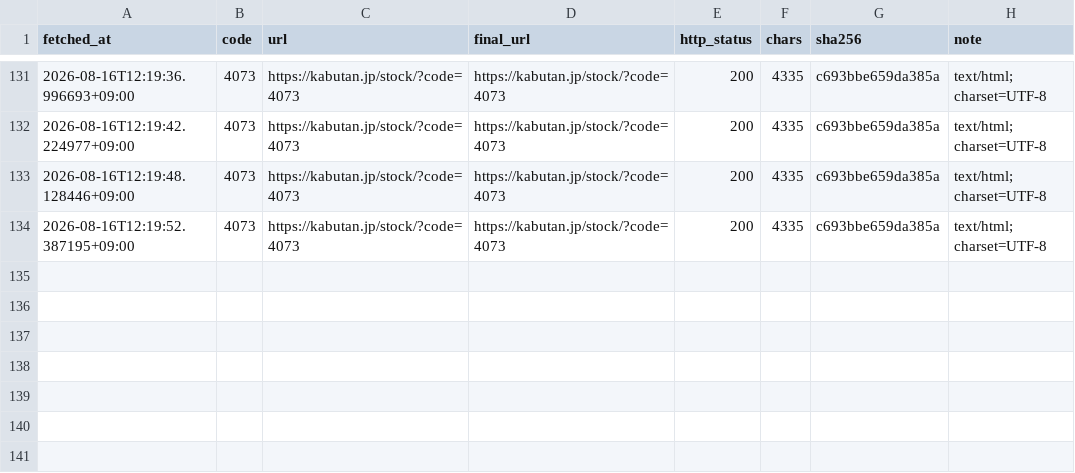
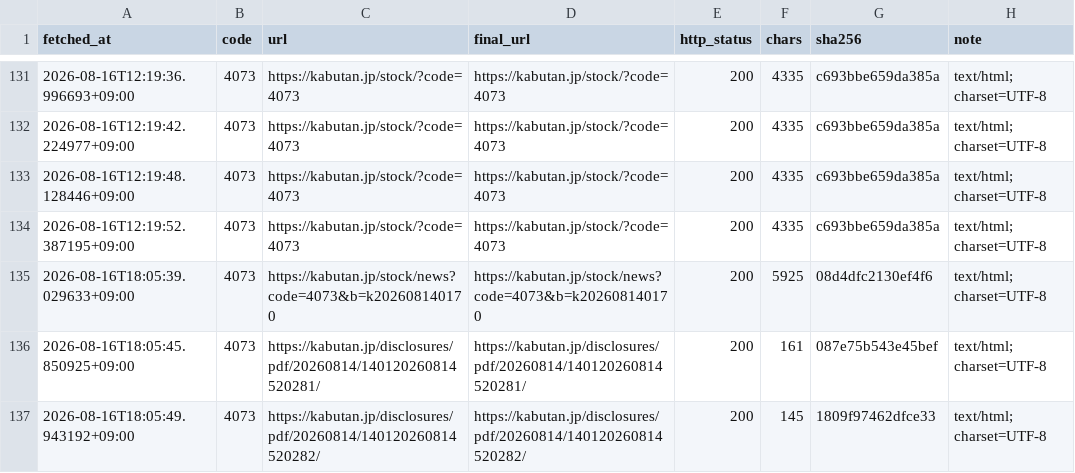
Before and after one commit to scioltoharumi/kabu-ledger, a CSV file: data/verification/fetch_log.csv, drawn as a sheet; only a part is shown, gaps mark what is left out.

```diff
--- a/data/verification/fetch_log.csv
+++ b/data/verification/fetch_log.csv
@@ -134 +134,4 @@ fetched_at,code,url,final_url,http_status,chars,sha256,note
 2026-08-16T12:19:52.387195+09:00,4073,https://kabutan.jp/stock/?code=4073,https://kabutan.jp/stock/?code=4073,200,4335,c693bbe659da385a,text/html; charset=UTF-8
+2026-08-16T18:05:39.029633+09:00,4073,https://kabutan.jp/stock/news?code=4073&b=k202608140170,https://kabutan.jp/stock/news?code=4073&b=k202608140170,200,5925,08d4dfc2130ef4f6,text/html; charset=UTF-8
+2026-08-16T18:05:45.850925+09:00,4073,https://kabutan.jp/disclosures/pdf/20260814/140120260814520281/,https://kabutan.jp/disclosures/pdf/20260814/140120260814520281/,200,161,087e75b543e45bef,text/html; charset=UTF-8
+2026-08-16T18:05:49.943192+09:00,4073,https://kabutan.jp/disclosures/pdf/20260814/140120260814520282/,https://kabutan.jp/disclosures/pdf/20260814/140120260814520282/,200,145,1809f97462dfce33,text/html; charset=UTF-8
```
Also changed, not shown: data/indices/topix.csv, 5 other files.
